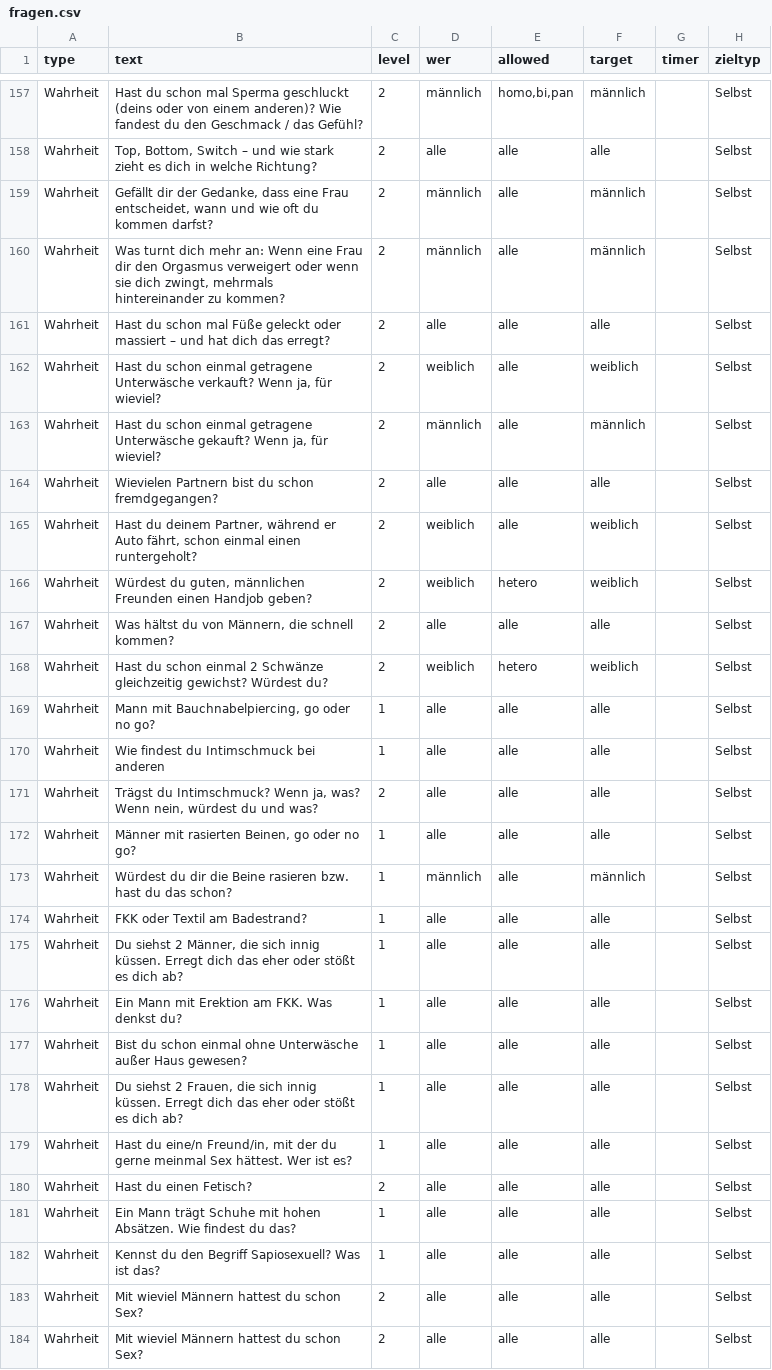
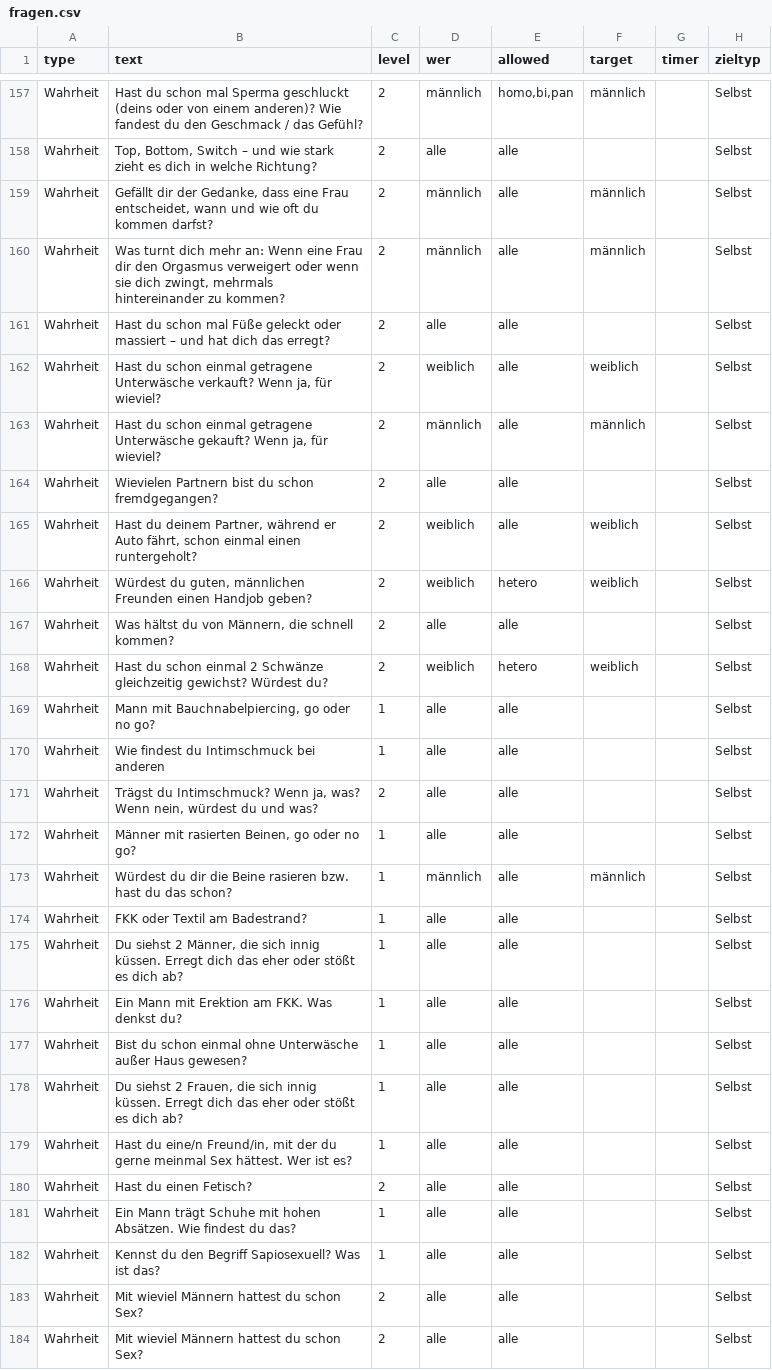
Before and after one commit to DifferentMV/WoP, a CSV file: fragen.csv, drawn as a sheet; only a part is shown, gaps mark what is left out; the diff covers the shown part only; the diff names each change by its address in the sheet, - before the commit and + after, or states it on an @@ line.

```diff
--- a/fragen.csv
+++ b/fragen.csv
-F158 (target): alle
+F158 (target): (empty)
-F161 (target): alle
+F161 (target): (empty)
-F164 (target): alle
+F164 (target): (empty)
-F167 (target): alle
+F167 (target): (empty)
-F169:F172 (target): alle
+F169:F172 (target): (empty)
-F174:F184 (target): alle
+F174:F184 (target): (empty)
```
Also changed, not shown: 1 added row, 1 removed row and 100 edited cells elsewhere in this file.
